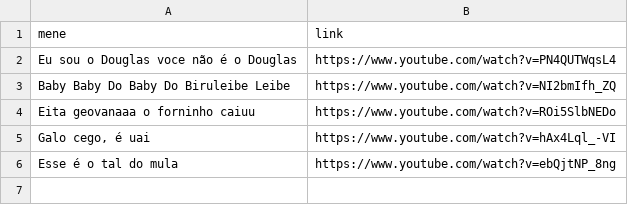
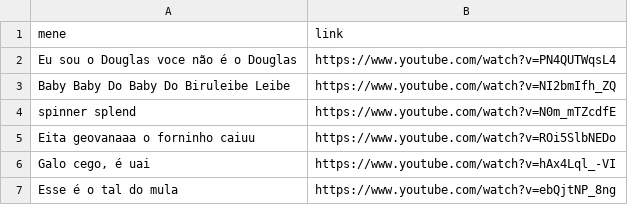
Before and after one commit to CTISM-Prof-Henry/menes-quem-quiser-pode-entrar-em-mim, a CSV file: project/menes.csv, drawn as a sheet.

Commit message:
Coloquei mais 1 so por amar o zooiiio, meu irmaooo. Deu merda!!!

```diff
--- a/project/menes.csv
+++ b/project/menes.csv
@@ -3,2 +3,3 @@ mene,link
 "Baby Baby Do Baby Do Biruleibe Leibe","https://www.youtube.com/watch?v=NI2bmIfh_ZQ"
+"spinner splend","https://www.youtube.com/watch?v=N0m_mTZcdfE"
 "Eita geovanaaa o forninho caiuu","https://www.youtube.com/watch?v=ROi5SlbNEDo"
```
